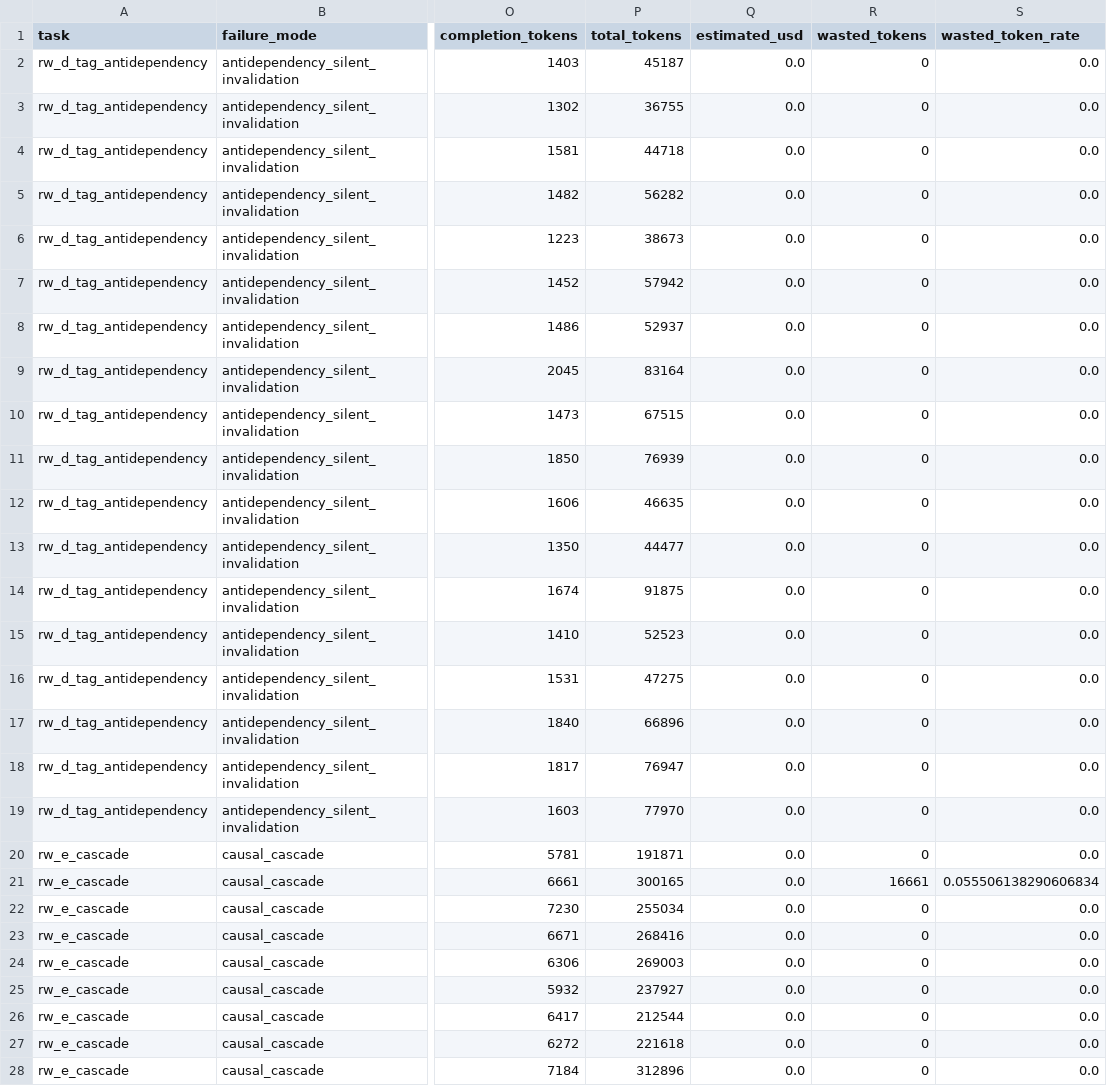
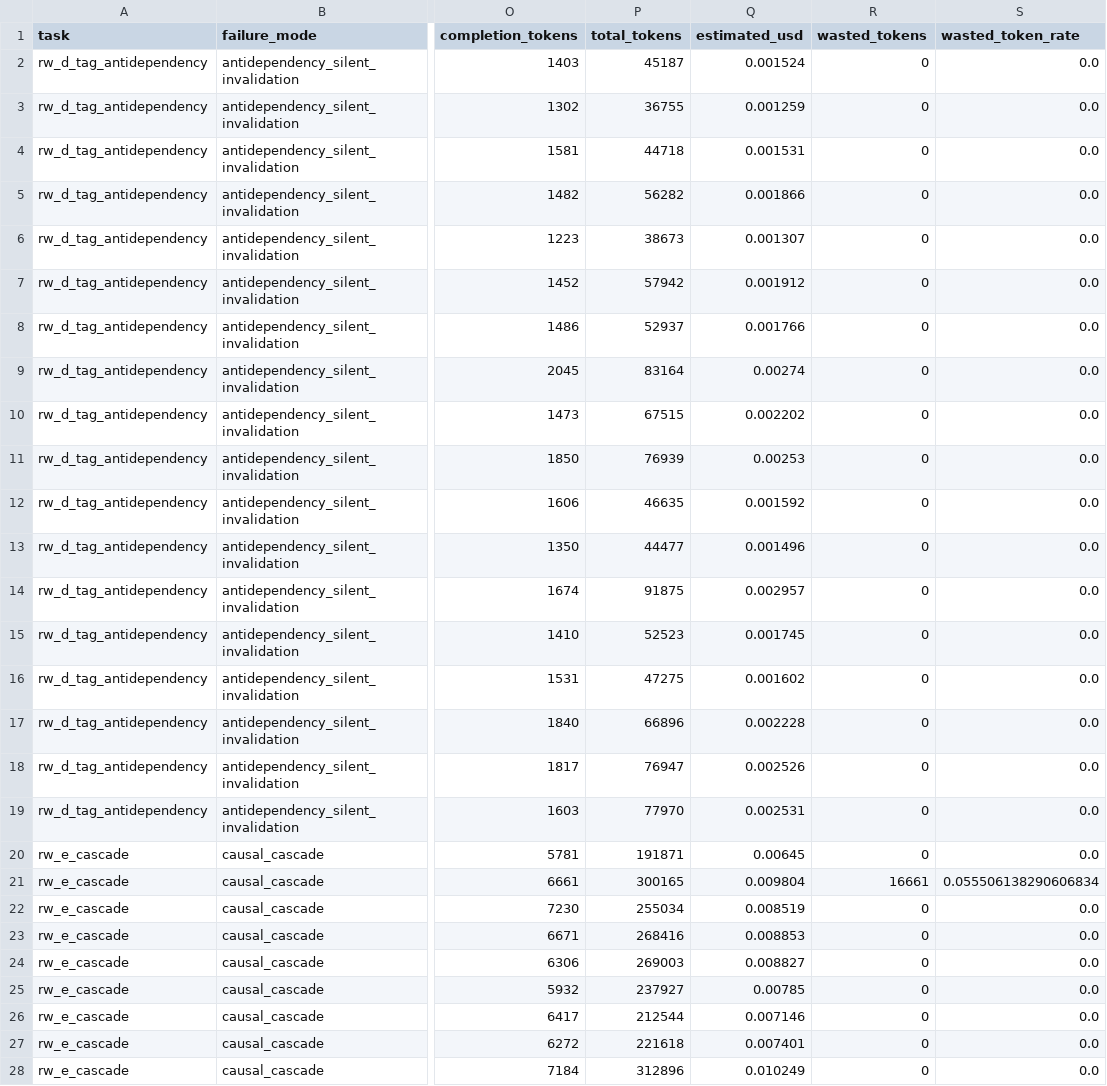
Before and after one commit to allisonllx/RaceBench, a CSV file: results/grid-v1-agnes-sensitivity/trials.csv, drawn as a sheet; only a part is shown, gaps mark what is left out; the diff covers the shown part only; the diff names each change by its address in the sheet, - before the commit and + after, or states it on an @@ line.

```diff
--- a/results/grid-v1-agnes-sensitivity/trials.csv
+++ b/results/grid-v1-agnes-sensitivity/trials.csv
-Q2 (estimated_usd): 0.0
+Q2 (estimated_usd): 0.001524
-Q3 (estimated_usd): 0.0
+Q3 (estimated_usd): 0.001259
-Q4 (estimated_usd): 0.0
+Q4 (estimated_usd): 0.001531
-Q5 (estimated_usd): 0.0
+Q5 (estimated_usd): 0.001866
-Q6 (estimated_usd): 0.0
+Q6 (estimated_usd): 0.001307
-Q7 (estimated_usd): 0.0
+Q7 (estimated_usd): 0.001912
-Q8 (estimated_usd): 0.0
+Q8 (estimated_usd): 0.001766
-Q9 (estimated_usd): 0.0
+Q9 (estimated_usd): 0.00274
-Q10 (estimated_usd): 0.0
+Q10 (estimated_usd): 0.002202
-Q11 (estimated_usd): 0.0
+Q11 (estimated_usd): 0.00253
-Q12 (estimated_usd): 0.0
+Q12 (estimated_usd): 0.001592
-Q13 (estimated_usd): 0.0
+Q13 (estimated_usd): 0.001496
-Q14 (estimated_usd): 0.0
+Q14 (estimated_usd): 0.002957
-Q15 (estimated_usd): 0.0
+Q15 (estimated_usd): 0.001745
-Q16 (estimated_usd): 0.0
+Q16 (estimated_usd): 0.001602
-Q17 (estimated_usd): 0.0
+Q17 (estimated_usd): 0.002228
-Q18 (estimated_usd): 0.0
+Q18 (estimated_usd): 0.002526
-Q19 (estimated_usd): 0.0
+Q19 (estimated_usd): 0.002531
-Q20 (estimated_usd): 0.0
+Q20 (estimated_usd): 0.00645
-Q21 (estimated_usd): 0.0
+Q21 (estimated_usd): 0.009804
-Q22 (estimated_usd): 0.0
+Q22 (estimated_usd): 0.008519
-Q23 (estimated_usd): 0.0
+Q23 (estimated_usd): 0.008853
-Q24 (estimated_usd): 0.0
+Q24 (estimated_usd): 0.008827
-Q25 (estimated_usd): 0.0
+Q25 (estimated_usd): 0.00785
-Q26 (estimated_usd): 0.0
+Q26 (estimated_usd): 0.007146
-Q27 (estimated_usd): 0.0
+Q27 (estimated_usd): 0.007401
-Q28 (estimated_usd): 0.0
+Q28 (estimated_usd): 0.010249
```
Also changed, not shown: 117 edited cells elsewhere in this file, results/cross-run-analysis/provider_by_task_strategy.csv, results/cross-run-analysis/provider_delta_by_strategy.csv, 44 other files.
